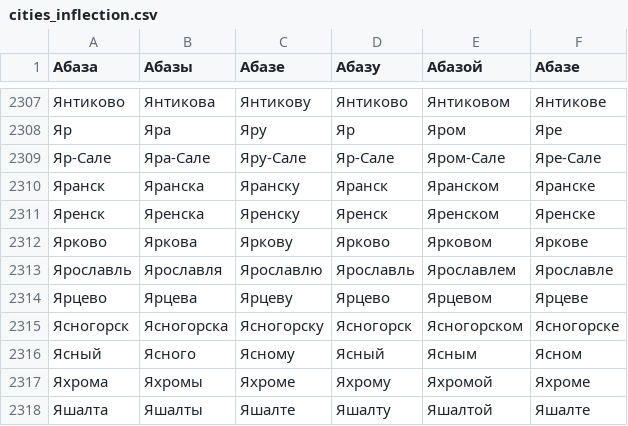
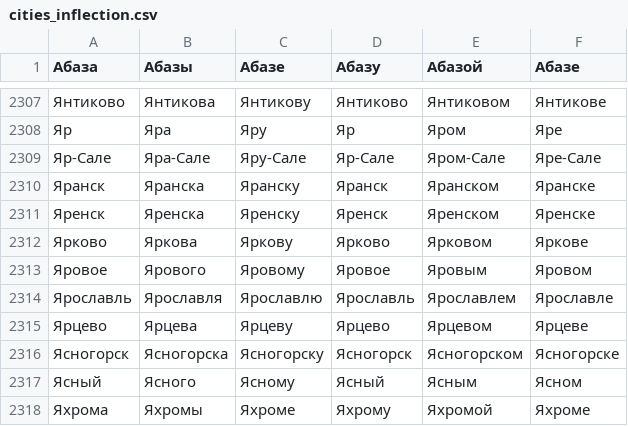
Before and after one commit to mfursov/russian-cities, a CSV file: database/cities_inflection.csv, drawn as a sheet; only a part is shown, gaps mark what is left out; the shorter side is filled out with more unchanged rows.

Commit message:
Update cities_inflection.csv
Add Яровое

```diff
--- a/database/cities_inflection.csv
+++ b/database/cities_inflection.csv
@@ -2312,2 +2312,3 @@
 Ярково,Яркова,Яркову,Ярково,Ярковом,Яркове
+Яровое,Ярового,Яровому,Яровое,Яровым,Яровом
 Ярославль,Ярославля,Ярославлю,Ярославль,Ярославлем,Ярославле
```
